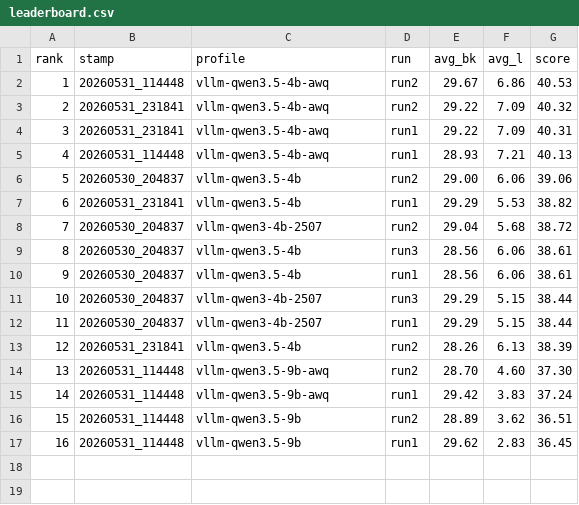
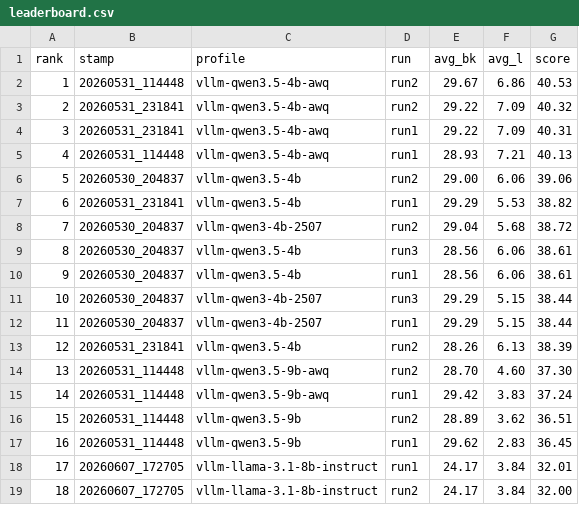
Before and after one commit to burak-kara/streamind, a CSV file: results/10_Creating_Your_Own_Lane_in_Pod/leaderboard.csv, drawn as a sheet; the diff names each change by its address in the sheet, - before the commit and + after, or states it on an @@ line.

Commit message:
test results for llama-3.1-8B-instruct

```diff
--- a/results/10_Creating_Your_Own_Lane_in_Pod/leaderboard.csv
+++ b/results/10_Creating_Your_Own_Lane_in_Pod/leaderboard.csv
+row 18: 17 | 20260607_172705 | vllm-llama-3.1-8b-instruct | run1 | 24.17 | 3.84 | 32.01
+row 19: 18 | 20260607_172705 | vllm-llama-3.1-8b-instruct | run2 | 24.17 | 3.84 | 32.00
```
Also changed, not shown: results/11_Podcast_Tips_From_Berry_audio/leaderboard.csv, results/27_What_We_Own_is_Sacred_Because/leaderboard.csv.
